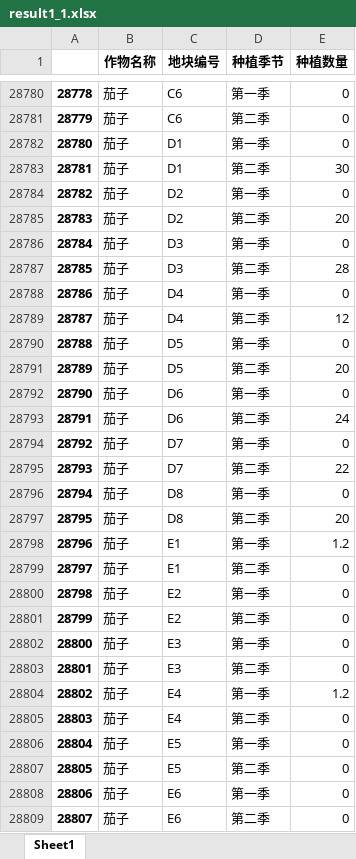
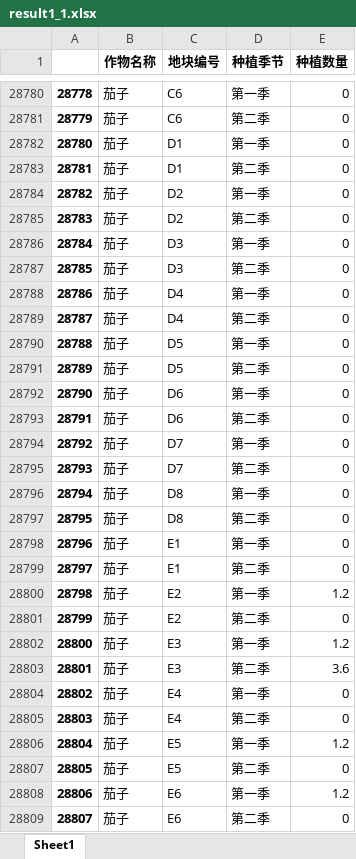
Before and after one commit to dywsy21/Maths_Modeling_2024, an Excel workbook: result1_1.xlsx, sheet Sheet1, drawn as a sheet; only a part is shown, gaps mark what is left out; values as stored, in another font and other column widths than the file's, no borders; the diff covers the shown part only; the diff names each change by its address in the sheet, - before the commit and + after, or states it on an @@ line.

```diff
--- a/result1_1.xlsx (sheet Sheet1)
+++ b/result1_1.xlsx (sheet Sheet1)
-E28783 (种植数量): 30
+E28783 (种植数量): 0
-E28785 (种植数量): 20
+E28785 (种植数量): 0
-E28787 (种植数量): 28
+E28787 (种植数量): 0
-E28789 (种植数量): 12
+E28789 (种植数量): 0
-E28791 (种植数量): 20
+E28791 (种植数量): 0
-E28793 (种植数量): 24
+E28793 (种植数量): 0
-E28795 (种植数量): 22
+E28795 (种植数量): 0
-E28797 (种植数量): 20
+E28797 (种植数量): 0
-E28798 (种植数量): 1.2
+E28798 (种植数量): 0
-E28800 (种植数量): 0
+E28800 (种植数量): 1.2
-E28802 (种植数量): 0
+E28802 (种植数量): 1.2
-E28803 (种植数量): 0
+E28803 (种植数量): 3.6
-E28804 (种植数量): 1.2
+E28804 (种植数量): 0
-E28806 (种植数量): 0
+E28806 (种植数量): 1.2
-E28808 (种植数量): 0
+E28808 (种植数量): 1.2
```
Also changed, not shown: 850 edited cells elsewhere in this sheet, result1_2.xlsx, 5 other files.
